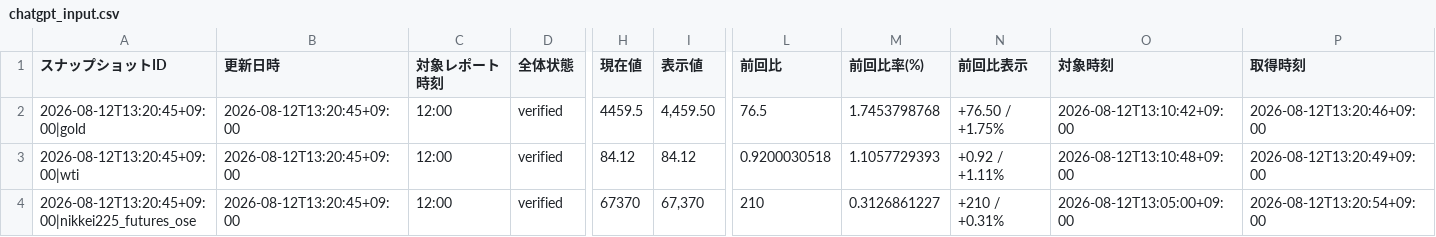
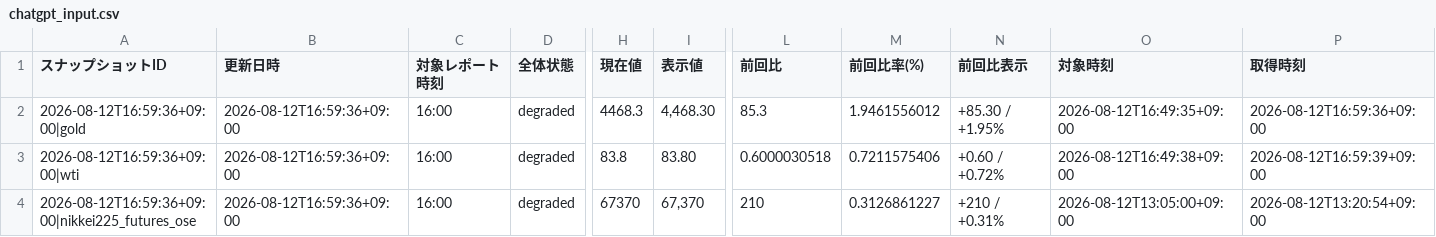
Before and after one commit to matrixdiamond512-cell/Chat-GPT-Market-Report, a CSV file: data/market/chatgpt_input.csv, drawn as a sheet; only a part is shown, gaps mark what is left out; the diff covers the shown part only; the diff names each change by its address in the sheet, - before the commit and + after, or states it on an @@ line.

```diff
--- a/data/market/chatgpt_input.csv
+++ b/data/market/chatgpt_input.csv
-A2 (スナップショットID): 2026-08-12T13:20:45+09:00|gold
+A2 (スナップショットID): 2026-08-12T16:59:36+09:00|gold
-B2:B4 (更新日時): 2026-08-12T13:20:45+09:00
+B2:B4 (更新日時): 2026-08-12T16:59:36+09:00
-C2:C4 (対象レポート時刻): 12:00
+C2:C4 (対象レポート時刻): 16:00
-D2:D4 (全体状態): verified
+D2:D4 (全体状態): degraded
-H2 (現在値): 4459.5
+H2 (現在値): 4468.3
-I2 (表示値): 4,459.50
+I2 (表示値): 4,468.30
-L2 (前回比): 76.5
+L2 (前回比): 85.3
-M2 (前回比率(%)): 1.7453798768
+M2 (前回比率(%)): 1.9461556012
-N2 (前回比表示): +76.50 / +1.75%
+N2 (前回比表示): +85.30 / +1.95%
-O2 (対象時刻): 2026-08-12T13:10:42+09:00
+O2 (対象時刻): 2026-08-12T16:49:35+09:00
-P2 (取得時刻): 2026-08-12T13:20:46+09:00
+P2 (取得時刻): 2026-08-12T16:59:36+09:00
-A3 (スナップショットID): 2026-08-12T13:20:45+09:00|wti
+A3 (スナップショットID): 2026-08-12T16:59:36+09:00|wti
-H3 (現在値): 84.12
+H3 (現在値): 83.8
-I3 (表示値): 84.12
+I3 (表示値): 83.80
-L3 (前回比): 0.9200030518
+L3 (前回比): 0.6000030518
-M3 (前回比率(%)): 1.1057729393
+M3 (前回比率(%)): 0.7211575406
-N3 (前回比表示): +0.92 / +1.11%
+N3 (前回比表示): +0.60 / +0.72%
-O3 (対象時刻): 2026-08-12T13:10:48+09:00
+O3 (対象時刻): 2026-08-12T16:49:38+09:00
-P3 (取得時刻): 2026-08-12T13:20:49+09:00
+P3 (取得時刻): 2026-08-12T16:59:39+09:00
-A4 (スナップショットID): 2026-08-12T13:20:45+09:00|nikkei225_futures_ose
+A4 (スナップショットID): 2026-08-12T16:59:36+09:00|nikkei225_futures_ose
```
Also changed, not shown: 80 edited cells elsewhere in this file, data/market/verified_history.csv, 5 other files.
